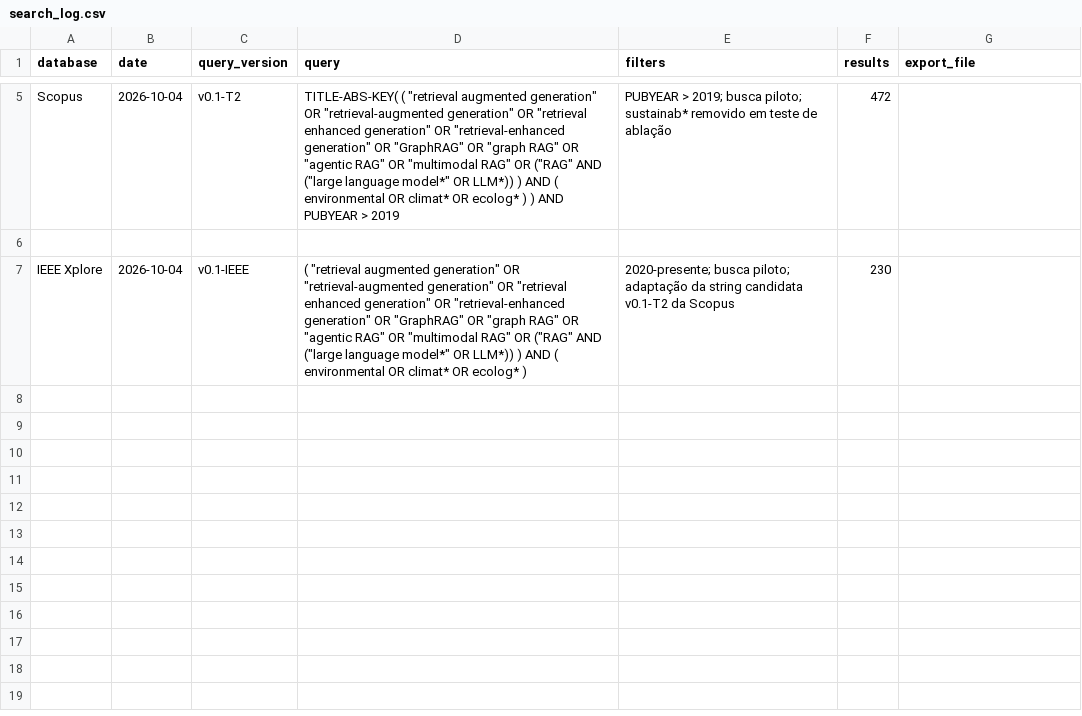
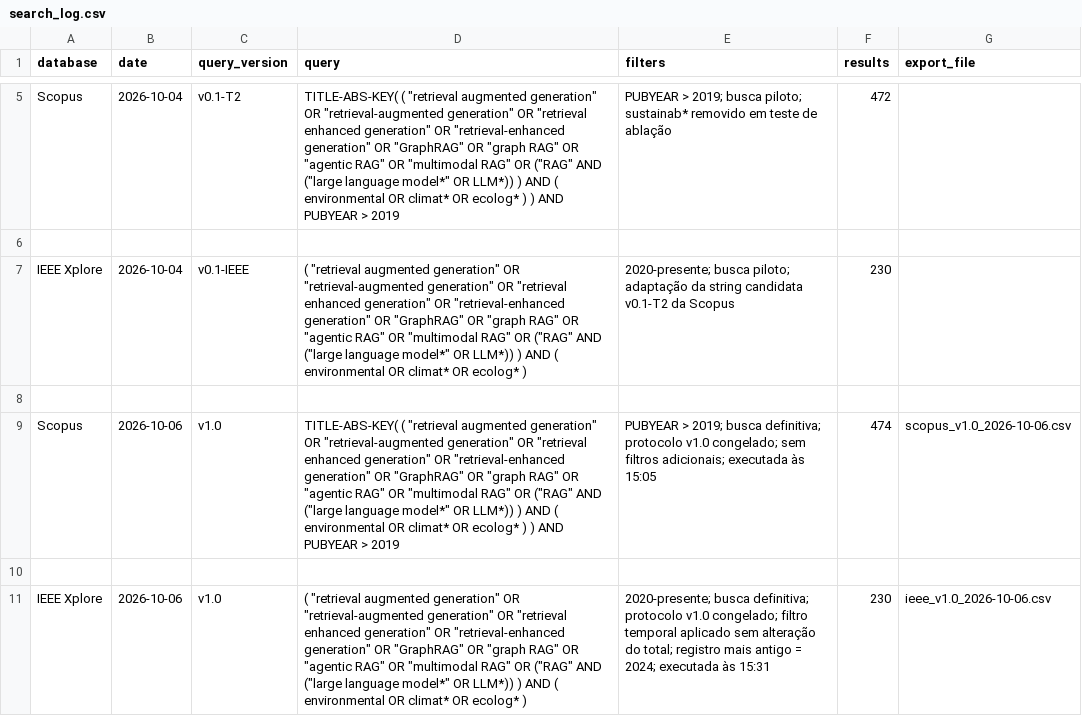
Before and after one commit to AnaClaraGuerra22/TCCP--REVISAO-SISTEMATICA, a CSV file: rag-environment-sustainability-systematic-review/search/search_log.csv, drawn as a sheet; only a part is shown, gaps mark what is left out; the diff names each change by its address in the sheet, - before the commit and + after, or states it on an @@ line.

```diff
--- a/rag-environment-sustainability-systematic-review/search/search_log.csv
+++ b/rag-environment-sustainability-systematic-review/search/search_log.csv
+row 8: (empty)
+row 9: Scopus | 2026-10-06 | v1.0 | TITLE-ABS-KEY( ( "retrieval augmented generation" OR "retrieval-augmented generation" OR "retrieval enhanced generation" OR "retrieval-enhanced generation" OR "GraphRAG" OR "graph RAG" OR "agentic RAG" OR "multimodal RAG" OR ("RAG" AND ("large language model*" OR LLM*)) ) AND ( environmental OR climat* OR ecolog* ) ) AND PUBYEAR > 2019 | PUBYEAR > 2019; busca definitiva; protocolo v1.0 congelado; sem filtros adicionais; executada às 15:05 | 474 | scopus_v1.0_2026-10-06.csv
+row 10: (empty)
+row 11: IEEE Xplore | 2026-10-06 | v1.0 | ( "retrieval augmented generation" OR "retrieval-augmented generation" OR "retrieval enhanced generation" OR "retrieval-enhanced generation" OR "GraphRAG" OR "graph RAG" OR "agentic RAG" OR "multimodal RAG" OR ("RAG" AND ("large language model*" OR LLM*)) ) AND ( environmental OR climat* OR ecolog* ) | 2020-presente; busca definitiva; protocolo v1.0 congelado; filtro temporal aplicado sem alteração do total; registro mais antigo = 2024; executada às 15:31 | 230 | ieee_v1.0_2026-10-06.csv
```
Also changed, not shown: 13 other files.
